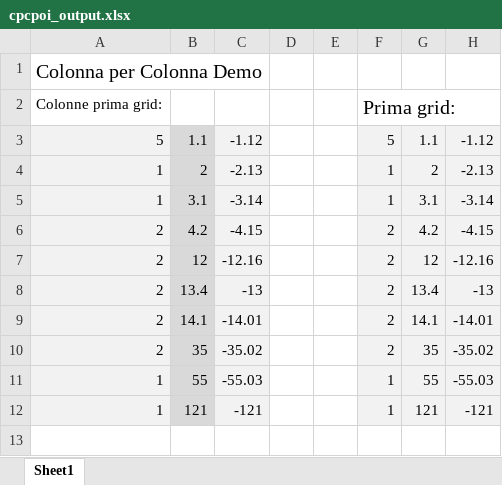
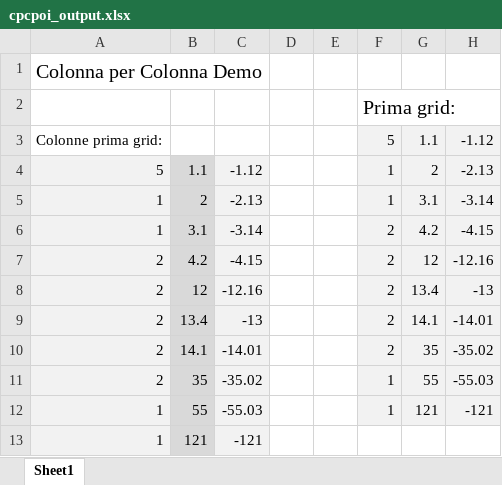
Before and after one commit to MauroWB/JXLS-Main-Rep, an Excel workbook: src/main/resources/excel/cpcpoi_output.xlsx, sheet Sheet1, drawn as a sheet; only a part is shown; values as stored, in another font and other column widths than the file's, no borders; rows hold the shown columns only; the diff covers the shown part only; the diff names each change by its address in the sheet, - before the commit and + after, or states it on an @@ line.

```diff
--- a/src/main/resources/excel/cpcpoi_output.xlsx (sheet Sheet1)
+++ b/src/main/resources/excel/cpcpoi_output.xlsx (sheet Sheet1)
-A2: Colonne prima grid:
+A2: (empty)
-A3: 5
+A3: Colonne prima grid:
-A3 fill: #F2F2F2
+A3 fill: none
-B3: 1.1
+B3: (empty)
-B3 fill: #D9D9D9
+B3 fill: none
-C3: -1.12
+C3: (empty)
-C3 fill: #F2F2F2
+C3 fill: none
-A4: 1
+A4: 5
-B4: 2
+B4: 1.1
-C4: -2.13
+C4: -1.12
-B5: 3.1
+B5: 2
-C5: -3.14
+C5: -2.13
-A6: 2
+A6: 1
-B6: 4.2
+B6: 3.1
-C6: -4.15
+C6: -3.14
-B7: 12
+B7: 4.2
-C7: -12.16
+C7: -4.15
-B8: 13.4
+B8: 12
-C8: -13
+C8: -12.16
-B9: 14.1
+B9: 13.4
-C9: -14.01
+C9: -13
-B10: 35
+B10: 14.1
-C10: -35.02
+C10: -14.01
-A11: 1
+A11: 2
-B11: 55
+B11: 35
-C11: -55.03
+C11: -35.02
-B12: 121
+B12: 55
-C12: -121
+C12: -55.03
-row 13: (empty)
+row 13: 1 | 121 | -121
-A13 fill: none
+A13 fill: #F2F2F2
-B13 fill: none
+B13 fill: #D9D9D9
-C13 fill: none
+C13 fill: #F2F2F2
```
Also changed, not shown: 3 added rows, 3 removed rows, 28 edited cells and cell formats elsewhere in this sheet, src/main/resources/excel/cpc_output.xlsx, src/main/resources/excel/cpcpoinumber_output.xlsx, 17 other files.
